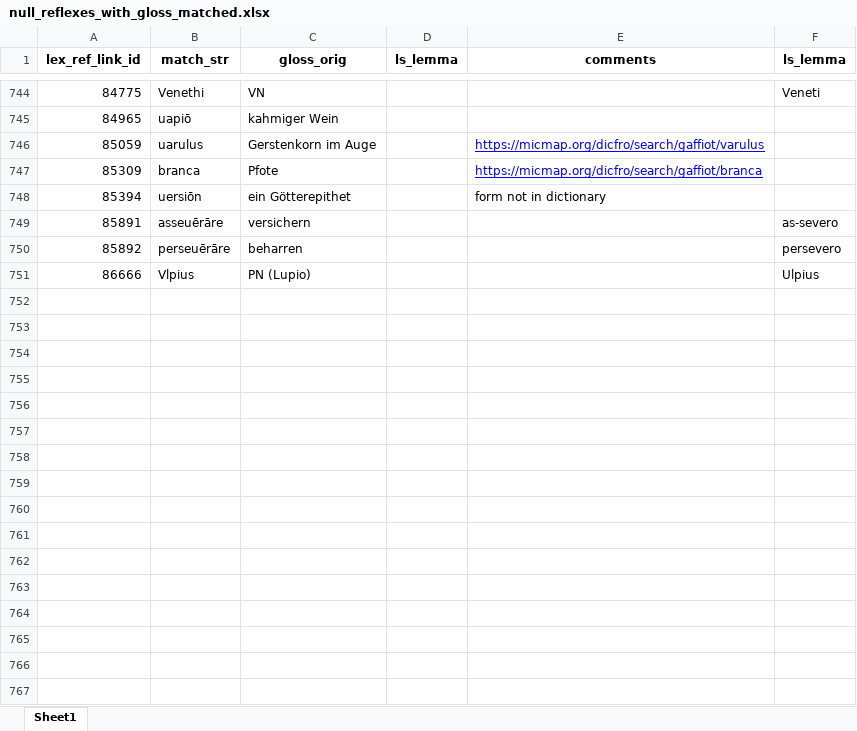
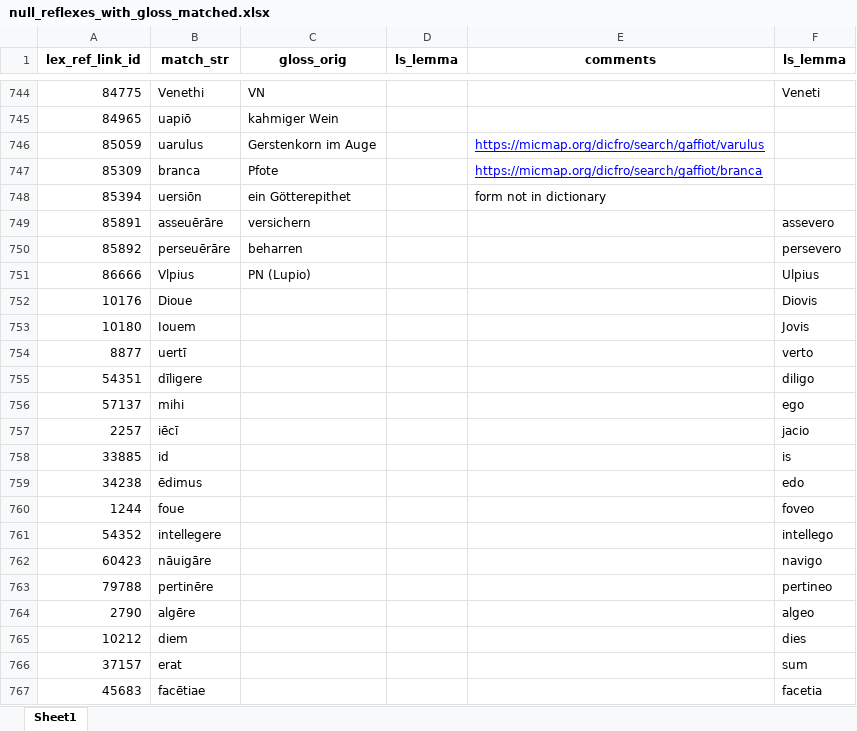
Before and after one commit to jschuetter/derbi-pie-dev, an Excel workbook: andrews_work/null_reflexes_with_gloss_matched.xlsx, sheet Sheet1, drawn as a sheet; only a part is shown, gaps mark what is left out; values as stored, in another font and other column widths than the file's, no borders; the diff covers the shown part only; the diff names each change by its address in the sheet, - before the commit and + after, or states it on an @@ line.

Commit message:
More null reflexes, SQL exports

```diff
--- a/andrews_work/null_reflexes_with_gloss_matched.xlsx (sheet Sheet1)
+++ b/andrews_work/null_reflexes_with_gloss_matched.xlsx (sheet Sheet1)
-F749 (ls_lemma): as-severo
+F749 (ls_lemma): assevero
+row 752: 10176 | Dioue |  |  |  | Diovis
+row 753: 10180 | Iouem |  |  |  | Jovis
+row 754: 8877 | uertī |  |  |  | verto
+row 755: 54351 | dīligere |  |  |  | diligo
+row 756: 57137 | mihi |  |  |  | ego
+row 757: 2257 | iēcī |  |  |  | jacio
+row 758: 33885 | id |  |  |  | is
+row 759: 34238 | ēdimus |  |  |  | edo
+row 760: 1244 | foue |  |  |  | foveo
+row 761: 54352 | intellegere |  |  |  | intellego
+row 762: 60423 | nāuigāre |  |  |  | navigo
+row 763: 79788 | pertinēre |  |  |  | pertineo
+row 764: 2790 | algēre |  |  |  | algeo
+row 765: 10212 | diem |  |  |  | dies
+row 766: 37157 | erat |  |  |  | sum
+row 767: 45683 | facētiae |  |  |  | facetia
```
Also changed, not shown: 90 added rows, 7 edited cells and cell formats elsewhere in this sheet, 16 other files.
